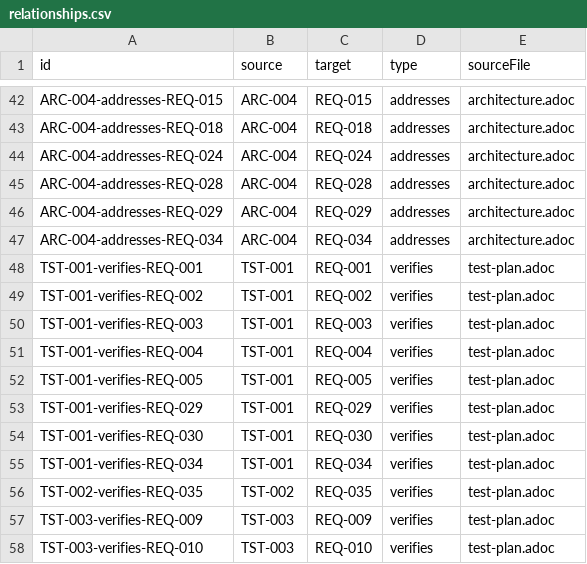
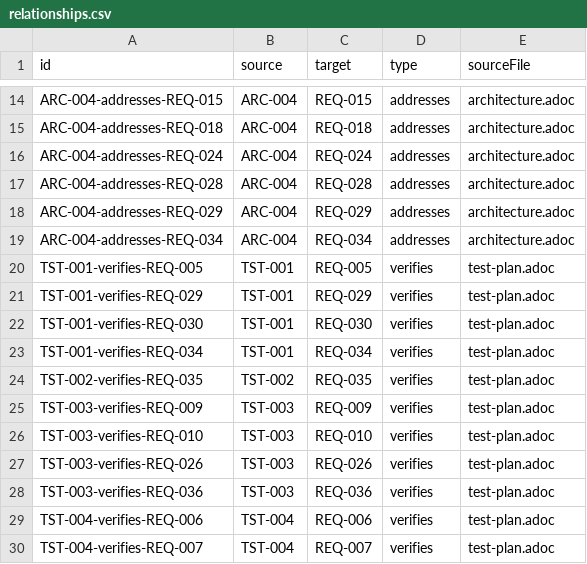
Before and after one commit to rattermeyer/antora-tracer, a CSV file: examples/modules/ROOT/attachments/traceability/relationships.csv, drawn as a sheet; only a part is shown, gaps mark what is left out; the shorter side is filled out with more unchanged rows; the diff covers the shown part only; the diff names each change by its address in the sheet, - before the commit and + after, or states it on an @@ line.

```diff
--- a/examples/modules/ROOT/attachments/traceability/relationships.csv
+++ b/examples/modules/ROOT/attachments/traceability/relationships.csv
-row 48: TST-001-verifies-REQ-001 | TST-001 | REQ-001 | verifies | test-plan.adoc
-row 49: TST-001-verifies-REQ-002 | TST-001 | REQ-002 | verifies | test-plan.adoc
-row 50: TST-001-verifies-REQ-003 | TST-001 | REQ-003 | verifies | test-plan.adoc
-row 51: TST-001-verifies-REQ-004 | TST-001 | REQ-004 | verifies | test-plan.adoc
```
Also changed, not shown: 28 removed rows and 10 edited cells elsewhere in this file, examples/modules/ROOT/attachments/traceability/matrix-requirements-architecture.csv, examples/modules/ROOT/attachments/traceability/matrix-requirements-tests.csv, 10 other files.
